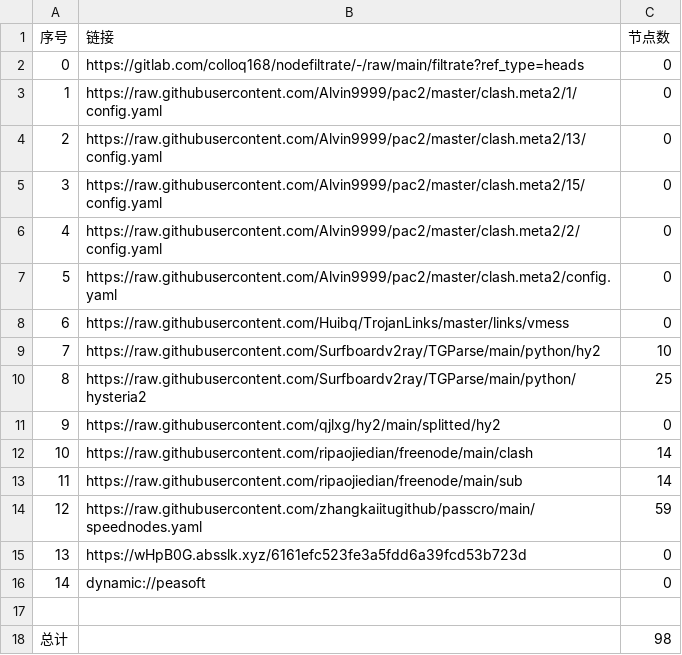
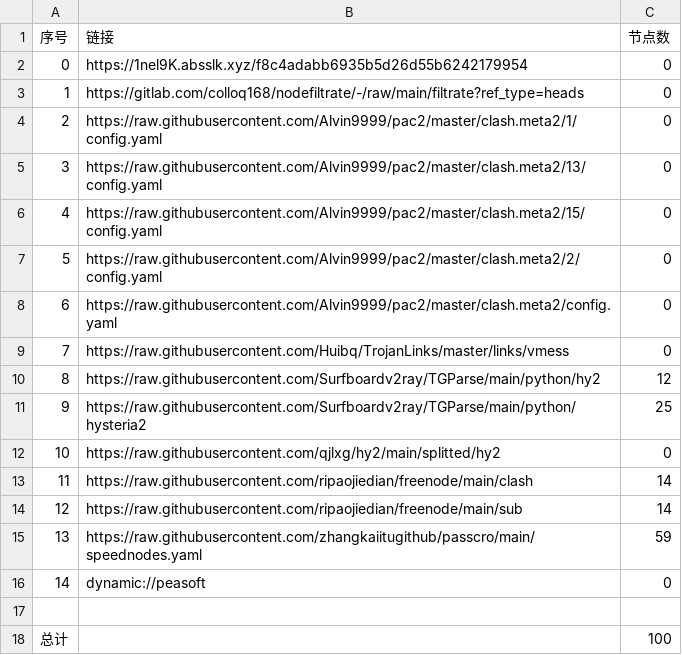
Before and after one commit to xlh001/AutoMergePublicNodes, a CSV file: list_result.csv, drawn as a sheet; removed rows and columns are numbered as before the commit, all else as after; the diff names each change by its address in the sheet, - before the commit and + after, or states it on an @@ line.

```diff
--- a/list_result.csv
+++ b/list_result.csv
+row 2: 0 | https://1nel9K.absslk.xyz/f8c4adabb6935b5d26d55b6242179954 | 0
@@ column A (序号) renumbered between rows 3 and 15 @@
-C10 (节点数): 10
+C10 (节点数): 12
-row 15: 13 | https://wHpB0G.absslk.xyz/6161efc523fe3a5fdd6a39fcd53b723d | 0
-C18 (节点数): 98
+C18 (节点数): 100
```
Also changed, not shown: 21 other files.
